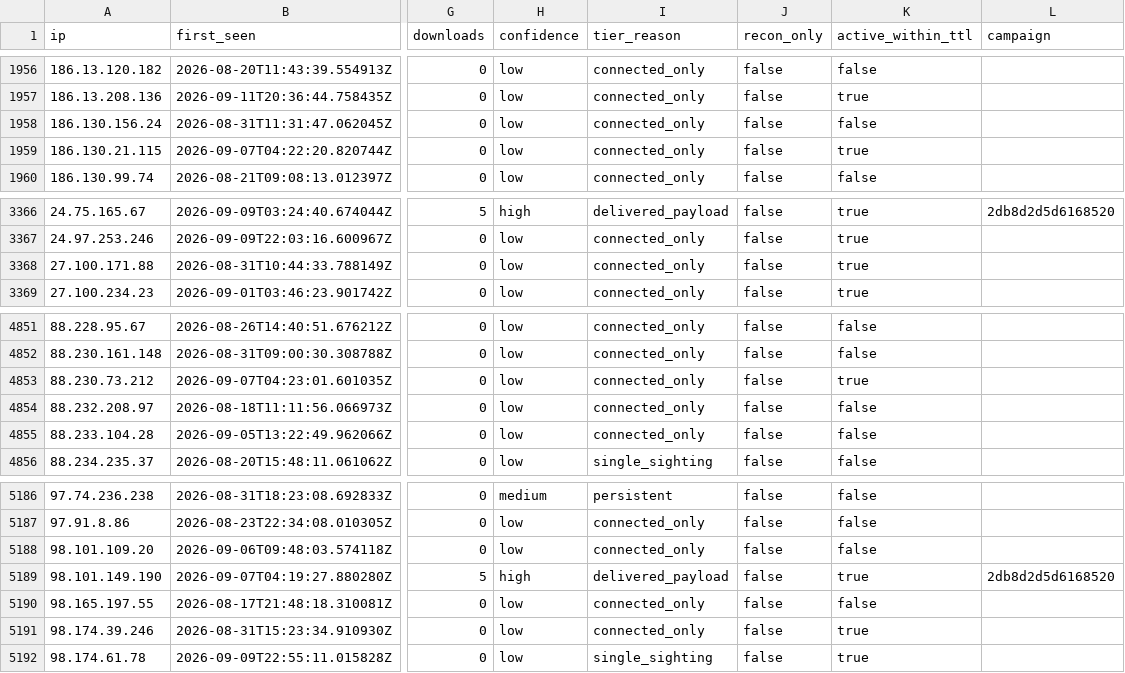
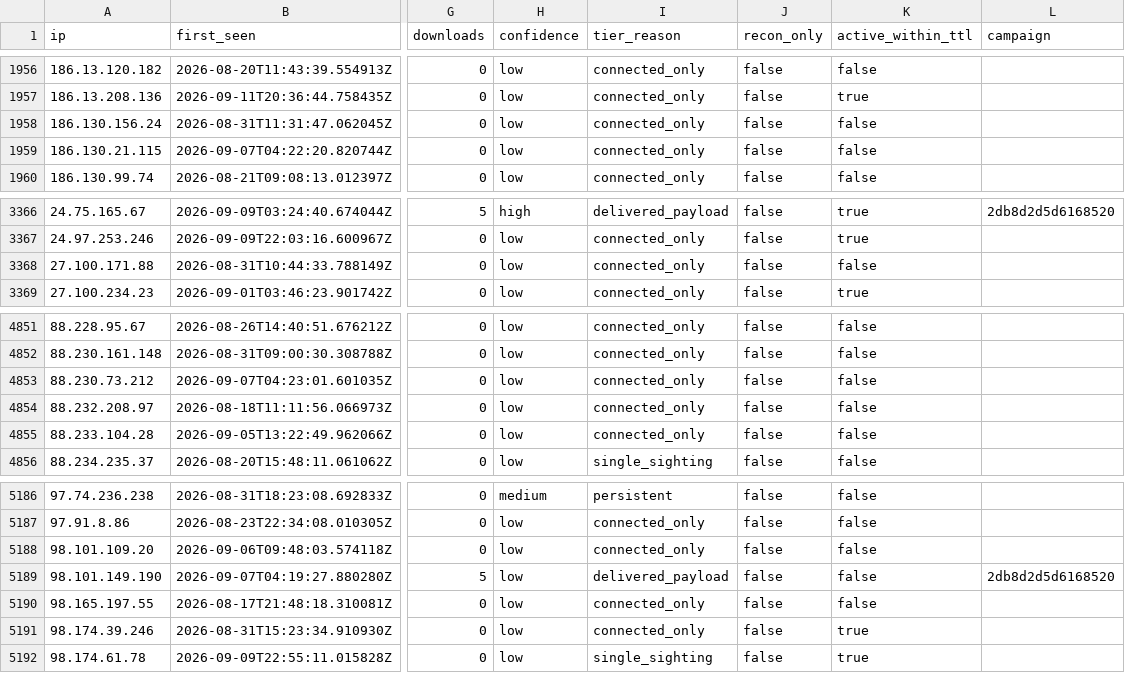
Before and after one commit to Ap6pack/Ap6pack.github.io, a CSV file: dist/honeypot/data/v1/feed/indicators.csv, drawn as a sheet; only a part is shown, gaps mark what is left out; the diff names each change by its address in the sheet, - before the commit and + after, or states it on an @@ line.

```diff
--- a/dist/honeypot/data/v1/feed/indicators.csv
+++ b/dist/honeypot/data/v1/feed/indicators.csv
-K1959 (active_within_ttl): true
+K1959 (active_within_ttl): false
-K3368 (active_within_ttl): true
+K3368 (active_within_ttl): false
-K4853 (active_within_ttl): true
+K4853 (active_within_ttl): false
-H5189 (confidence): high
+H5189 (confidence): low
-K5189 (active_within_ttl): true
+K5189 (active_within_ttl): false
```
Also changed, not shown: 11 other files.
